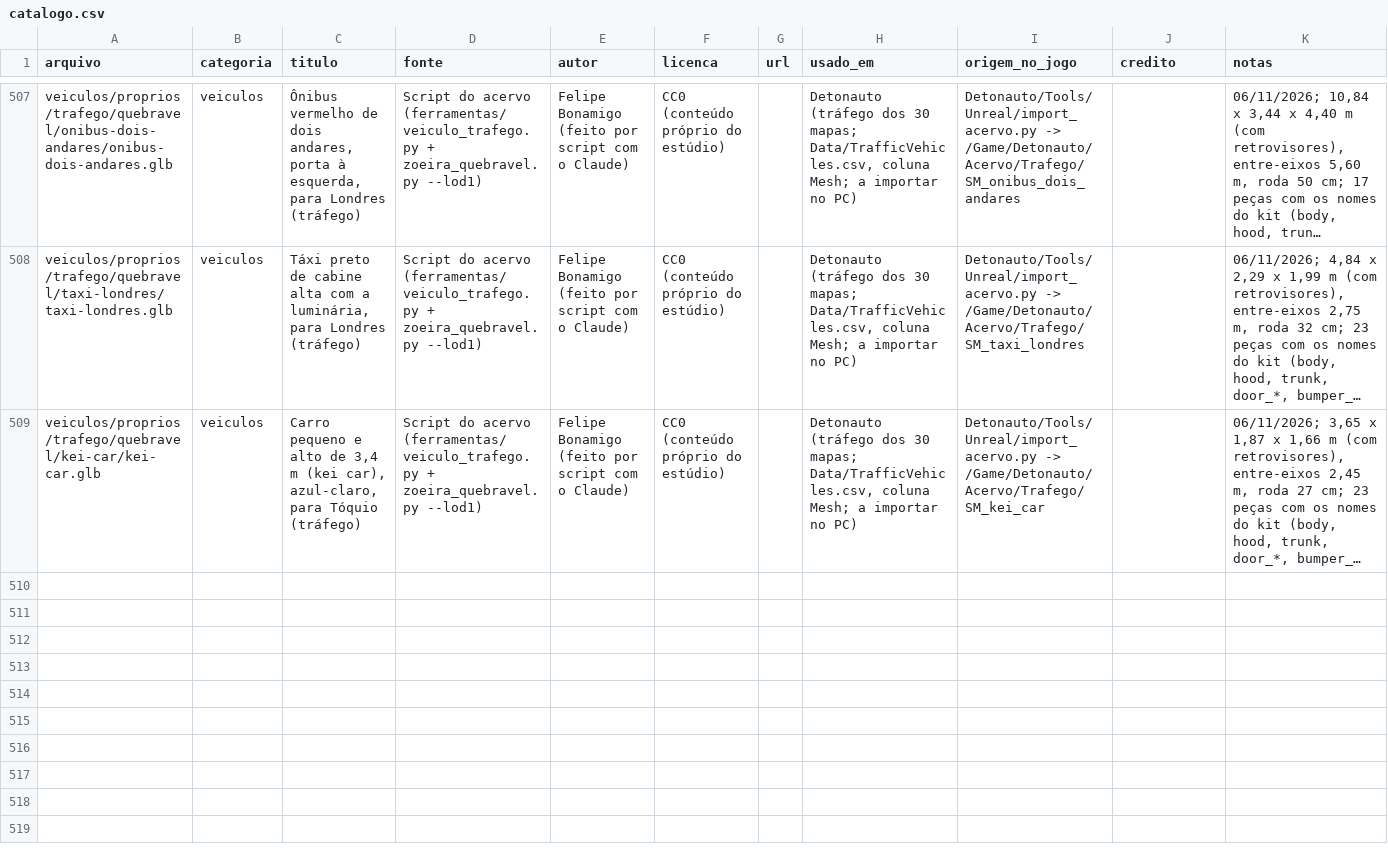
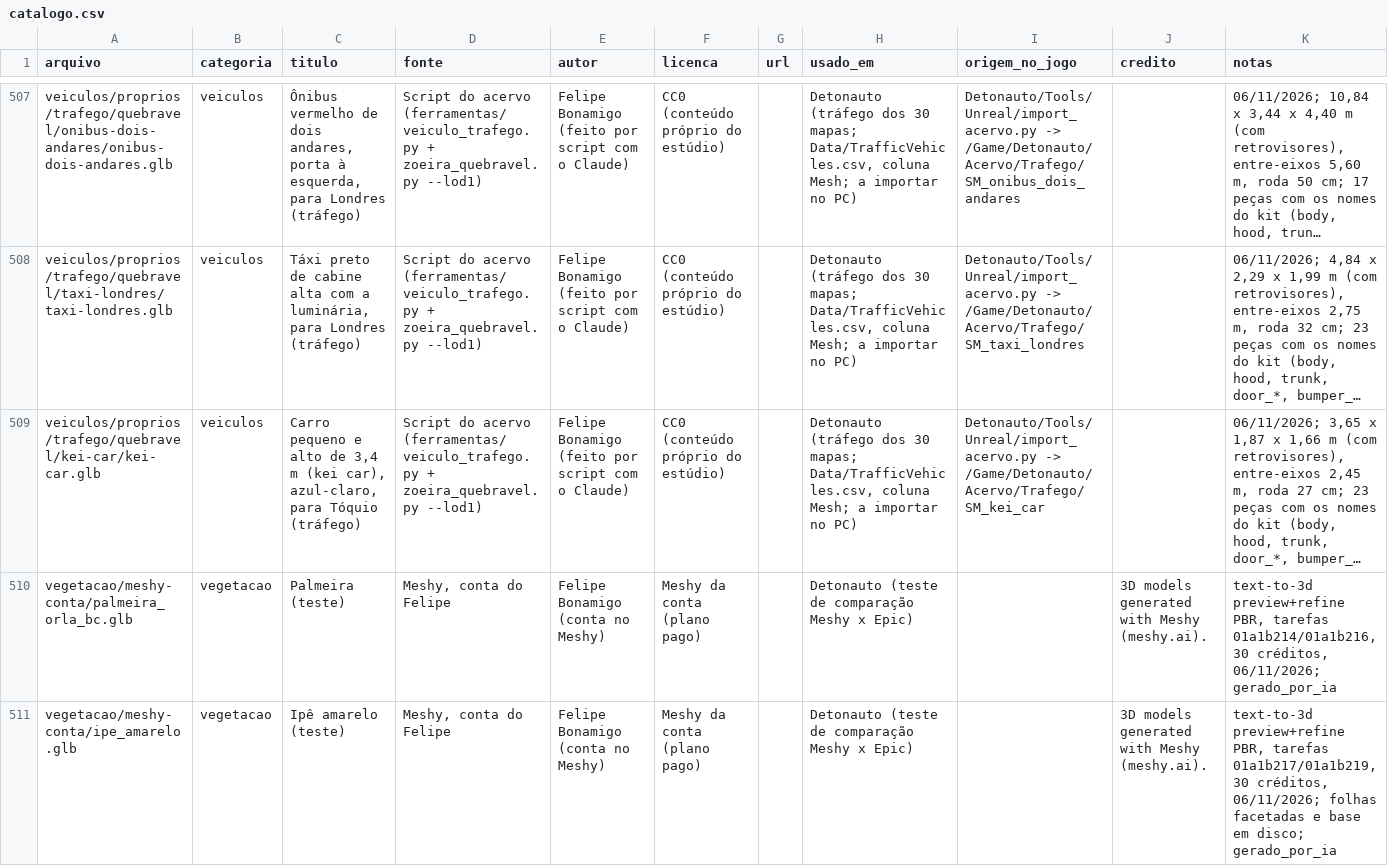
Before and after one commit to Felipebonamigo/acervo-3d, a CSV file: catalogo.csv, drawn as a sheet; only a part is shown, gaps mark what is left out; long unchanged cells end in …; the diff names each change by its address in the sheet, - before the commit and + after, or states it on an @@ line.

```diff
--- a/catalogo.csv
+++ b/catalogo.csv
+row 510: vegetacao/meshy-conta/palmeira_orla_bc.glb | vegetacao | Palmeira (teste) | Meshy, conta do Felipe | Felipe Bonamigo (conta no Meshy) | Meshy da conta (plano pago) |  | Detonauto (teste de comparação Meshy x Epic) |  | 3D models generated with Meshy (meshy.ai). | text-to-3d preview+refine PBR, tarefas 01a1b214/01a1b216, 30 créditos, 06/11/2026; gerado_por_ia
+row 511: vegetacao/meshy-conta/ipe_amarelo.glb | vegetacao | Ipê amarelo (teste) | Meshy, conta do Felipe | Felipe Bonamigo (conta no Meshy) | Meshy da conta (plano pago) |  | Detonauto (teste de comparação Meshy x Epic) |  | 3D models generated with Meshy (meshy.ai). | text-to-3d preview+refine PBR, tarefas 01a1b217/01a1b219, 30 créditos, 06/11/2026; folhas facetadas e base em disco; gerado_por_ia
```
Also changed, not shown: 5 other files.
